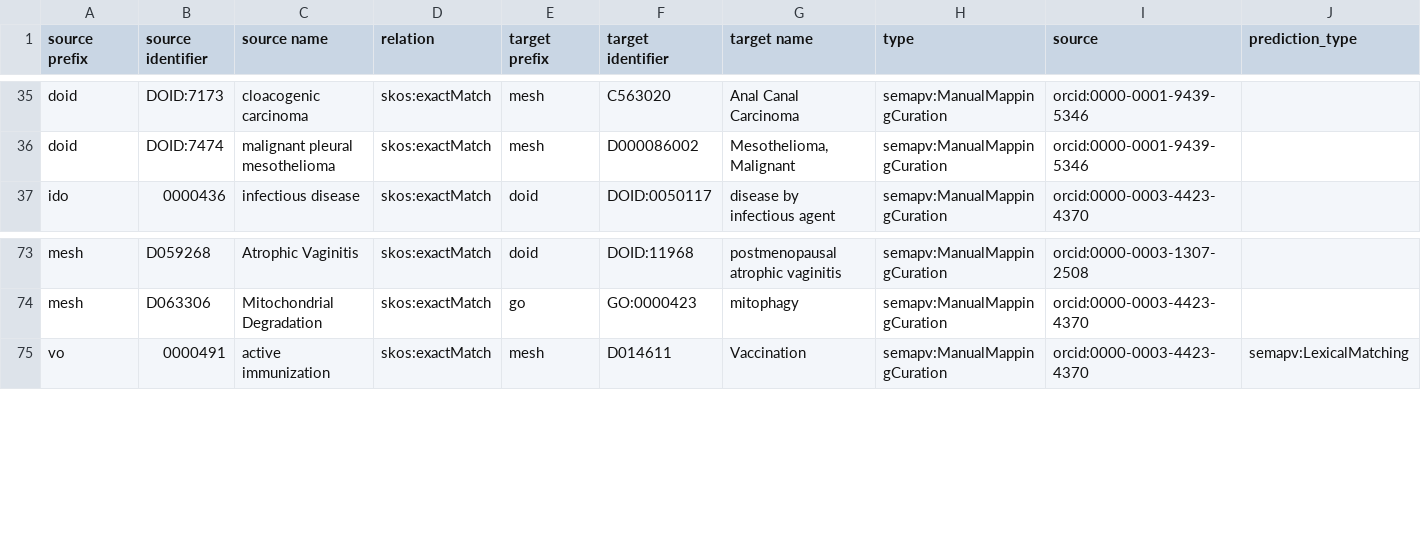
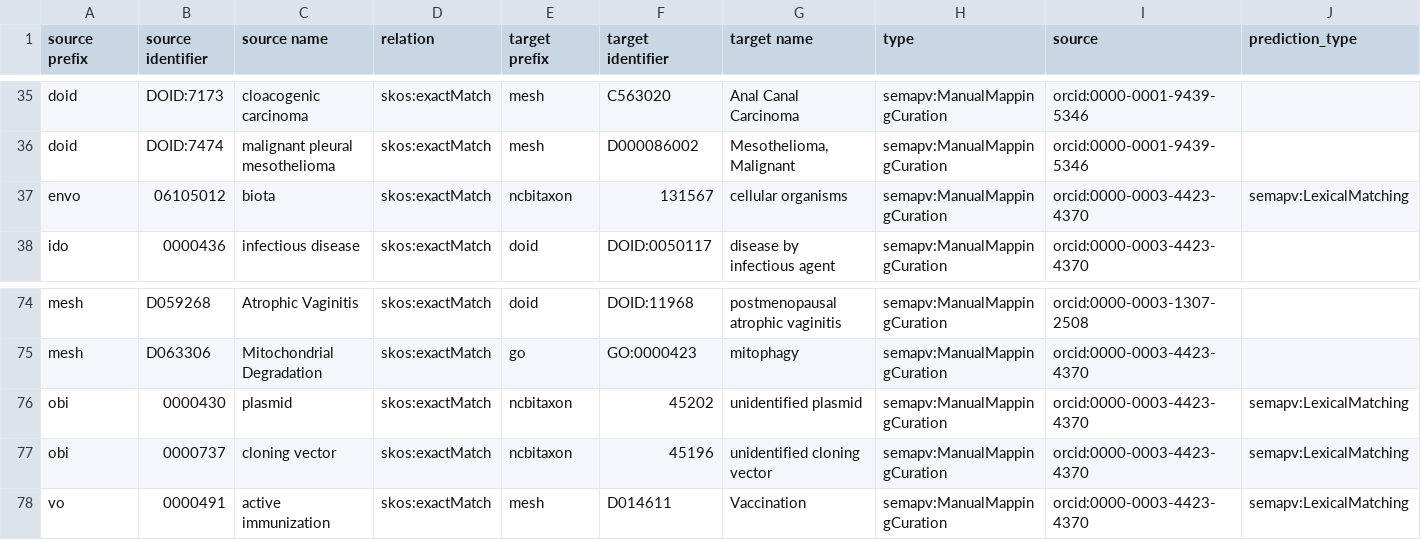
Before and after one commit to biopragmatics/biomappings, a TSV file: src/biomappings/resources/unsure.tsv, drawn as a sheet; only a part is shown, gaps mark what is left out; rows hold the shown columns only; the diff names each change by its address in the sheet, - before the commit and + after, or states it on an @@ line.

Commit message:
Add kestrel curations

```diff
--- a/src/biomappings/resources/unsure.tsv
+++ b/src/biomappings/resources/unsure.tsv
+row 37: envo | 06105012 | biota | skos:exactMatch | ncbitaxon | 131567 | cellular organisms | semapv:ManualMappingCuration | orcid:0000-0003-4423-4370 | semapv:LexicalMatching
+row 76: obi | 0000430 | plasmid | skos:exactMatch | ncbitaxon | 45202 | unidentified plasmid | semapv:ManualMappingCuration | orcid:0000-0003-4423-4370 | semapv:LexicalMatching
+row 77: obi | 0000737 | cloning vector | skos:exactMatch | ncbitaxon | 45196 | unidentified cloning vector | semapv:ManualMappingCuration | orcid:0000-0003-4423-4370 | semapv:LexicalMatching
```
Also changed, not shown: 2 other files.
